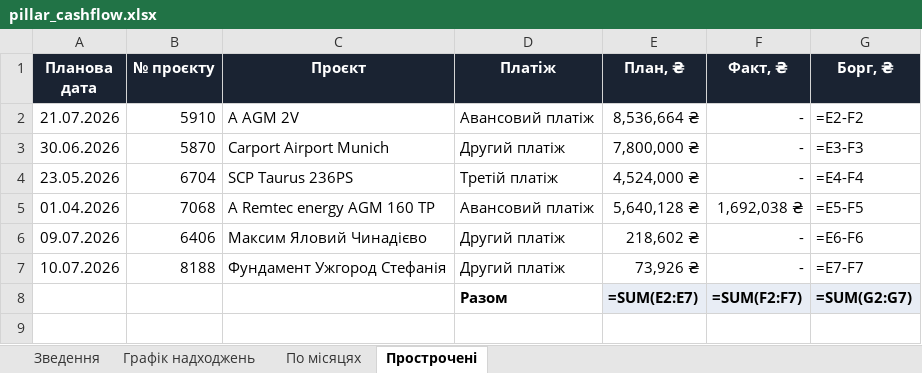
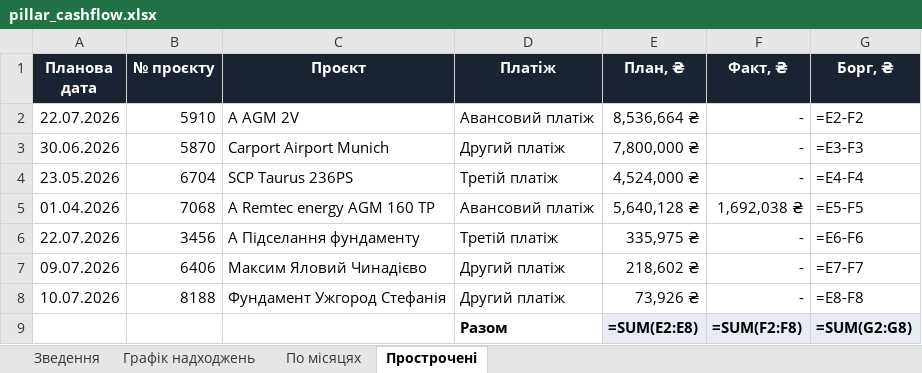
Before and after one commit to aleksandrkhoma-coder/pillar, an Excel workbook: pillar_cashflow.xlsx, sheet Прострочені, drawn as a sheet; values as stored, in another font and other column widths than the file's, no borders; formulas without a stored value are shown as written; addresses are those after the commit; the diff names each change by its address in the sheet, - before the commit and + after, or states it on an @@ line.

```diff
--- a/pillar_cashflow.xlsx (sheet Прострочені)
+++ b/pillar_cashflow.xlsx (sheet Прострочені)
-A2 (Планова дата): 21.07.2026
+A2 (Планова дата): 22.07.2026
+row 6: 22.07.2026 | 3456 | А Підселання фундаменту | Третій платіж | 335,975 ₴ | - | =E6-F6
-G7 (Борг, ₴): =E6-F6
+G7 (Борг, ₴): =E7-F7
-G8 (Борг, ₴): =E7-F7
+G8 (Борг, ₴): =E8-F8
-E9 (План, ₴): =SUM(E2:E7)
+E9 (План, ₴): =SUM(E2:E8)
-F9 (Факт, ₴): =SUM(F2:F7)
+F9 (Факт, ₴): =SUM(F2:F8)
-G9 (Борг, ₴): =SUM(G2:G7)
+G9 (Борг, ₴): =SUM(G2:G8)
```
Also changed, not shown: sheet Графік надходжень, sheet Зведення, 40 other files.
